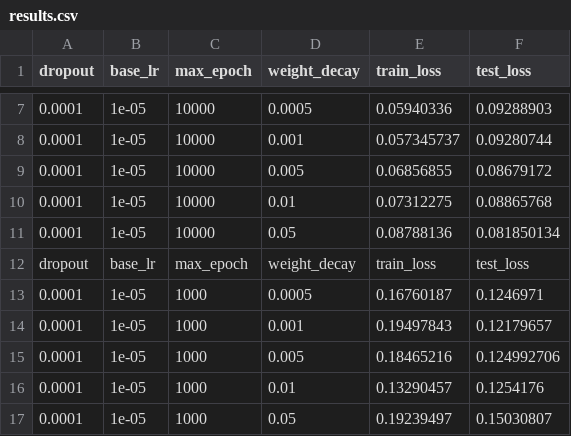
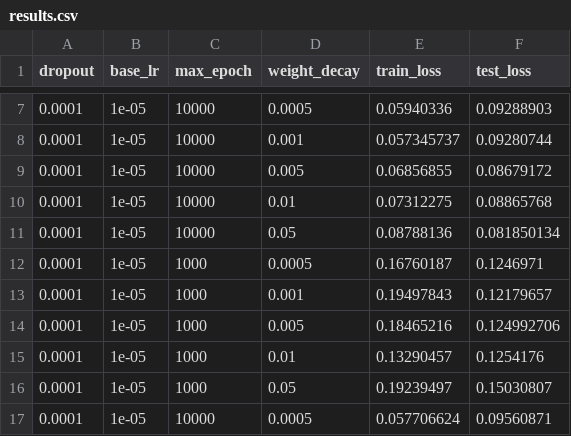
Before and after one commit to hwunrow/cgnn, a CSV file: src/experiments/cgnn/results.csv, drawn as a sheet; only a part is shown, gaps mark what is left out; the shorter side is filled out with more unchanged rows.

Commit message:
remove extra title row

```diff
--- a/src/experiments/cgnn/results.csv
+++ b/src/experiments/cgnn/results.csv
@@ -11,3 +11,2 @@ dropout,base_lr,max_epoch,weight_decay,train_loss,test_loss
 0.0001,1e-05,10000,0.05,0.08788136,0.081850134
-dropout,base_lr,max_epoch,weight_decay,train_loss,test_loss
 0.0001,1e-05,1000,0.0005,0.16760187,0.1246971
```
